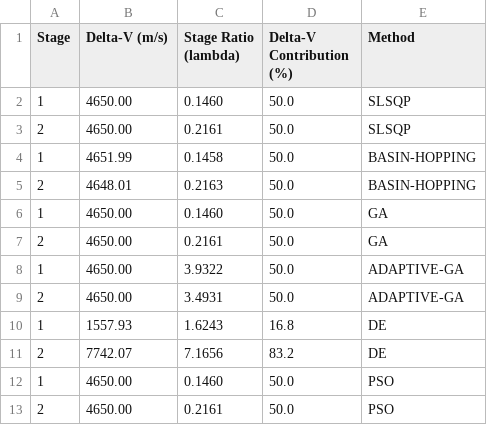
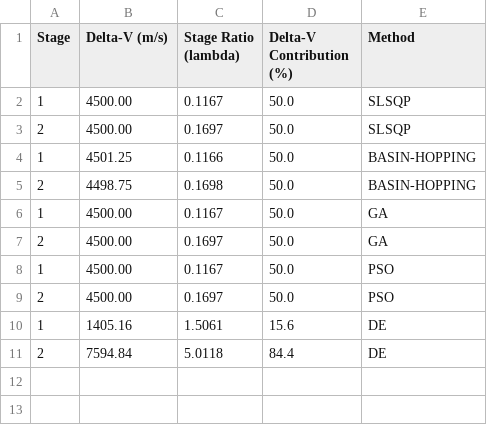
Before and after one commit to vkhansen/Rocket_Propulsion, a CSV file: Stage_Opt/output/stage_results.csv, drawn as a sheet.

```diff
--- a/Stage_Opt/output/stage_results.csv
+++ b/Stage_Opt/output/stage_results.csv
@@ -1,13 +1,11 @@
 Stage,Delta-V (m/s),Stage Ratio (lambda),Delta-V Contribution (%),Method
-1,4650.00,0.1460,50.0,SLSQP
-2,4650.00,0.2161,50.0,SLSQP
-1,4651.99,0.1458,50.0,BASIN-HOPPING
-2,4648.01,0.2163,50.0,BASIN-HOPPING
-1,4650.00,0.1460,50.0,GA
-2,4650.00,0.2161,50.0,GA
-1,4650.00,3.9322,50.0,ADAPTIVE-GA
-2,4650.00,3.4931,50.0,ADAPTIVE-GA
-1,1557.93,1.6243,16.8,DE
-2,7742.07,7.1656,83.2,DE
-1,4650.00,0.1460,50.0,PSO
-2,4650.00,0.2161,50.0,PSO
+1,4500.00,0.1167,50.0,SLSQP
+2,4500.00,0.1697,50.0,SLSQP
+1,4501.25,0.1166,50.0,BASIN-HOPPING
+2,4498.75,0.1698,50.0,BASIN-HOPPING
+1,4500.00,0.1167,50.0,GA
+2,4500.00,0.1697,50.0,GA
+1,4500.00,0.1167,50.0,PSO
+2,4500.00,0.1697,50.0,PSO
+1,1405.16,1.5061,15.6,DE
+2,7594.84,5.0118,84.4,DE
```
Also changed, not shown: 4 other files.
